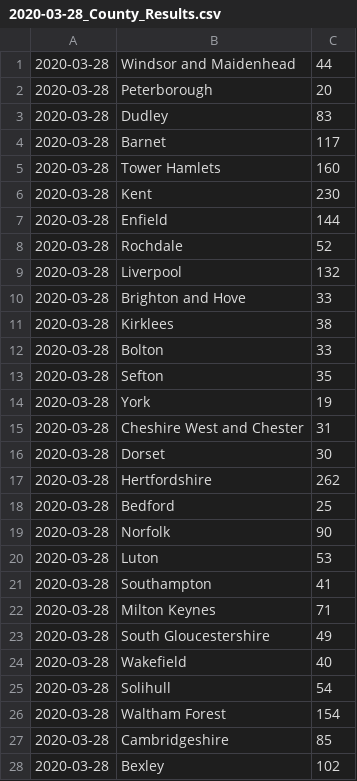
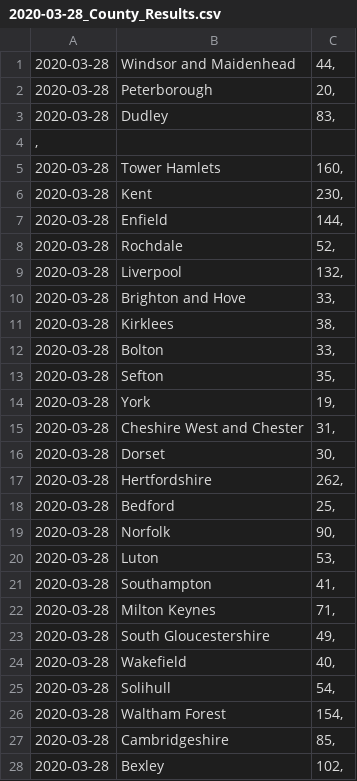
Before and after one commit to gweennnnn-bot/sample-testrepo, a CSV file: 2020-03-28_County_Results.csv, drawn as a sheet; only a part is shown; the diff covers the shown part only.

```diff
--- a/2020-03-28_County_Results.csv
+++ b/2020-03-28_County_Results.csv
@@ -1,28 +1,28 @@
-2020-03-28|Windsor and Maidenhead|44
-2020-03-28|Peterborough|20
-2020-03-28|Dudley|83
-2020-03-28|Barnet|117
-2020-03-28|Tower Hamlets|160
-2020-03-28|Kent|230
-2020-03-28|Enfield|144
-2020-03-28|Rochdale|52
-2020-03-28|Liverpool|132
-2020-03-28|Brighton and Hove|33
-2020-03-28|Kirklees|38
-2020-03-28|Bolton|33
-2020-03-28|Sefton|35
-2020-03-28|York|19
-2020-03-28|Cheshire West and Chester|31
-2020-03-28|Dorset|30
-2020-03-28|Hertfordshire|262
-2020-03-28|Bedford|25
-2020-03-28|Norfolk|90
-2020-03-28|Luton|53
-2020-03-28|Southampton|41
-2020-03-28|Milton Keynes|71
-2020-03-28|South Gloucestershire|49
-2020-03-28|Wakefield|40
-2020-03-28|Solihull|54
-2020-03-28|Waltham Forest|154
-2020-03-28|Cambridgeshire|85
-2020-03-28|Bexley|102
+2020-03-28|Windsor and Maidenhead|44,
+2020-03-28|Peterborough|20,
+2020-03-28|Dudley|83,
+,
+2020-03-28|Tower Hamlets|160,
+2020-03-28|Kent|230,
+2020-03-28|Enfield|144,
+2020-03-28|Rochdale|52,
+2020-03-28|Liverpool|132,
+2020-03-28|Brighton and Hove|33,
+2020-03-28|Kirklees|38,
+2020-03-28|Bolton|33,
+2020-03-28|Sefton|35,
+2020-03-28|York|19,
+2020-03-28|Cheshire West and Chester|31,
+2020-03-28|Dorset|30,
+2020-03-28|Hertfordshire|262,
+2020-03-28|Bedford|25,
+2020-03-28|Norfolk|90,
+2020-03-28|Luton|53,
+2020-03-28|Southampton|41,
+2020-03-28|Milton Keynes|71,
+2020-03-28|South Gloucestershire|49,
+2020-03-28|Wakefield|40,
+2020-03-28|Solihull|54,
+2020-03-28|Waltham Forest|154,
+2020-03-28|Cambridgeshire|85,
+2020-03-28|Bexley|102,
```
Also changed, not shown: 117 edited cells elsewhere in this file, 3 other files.
